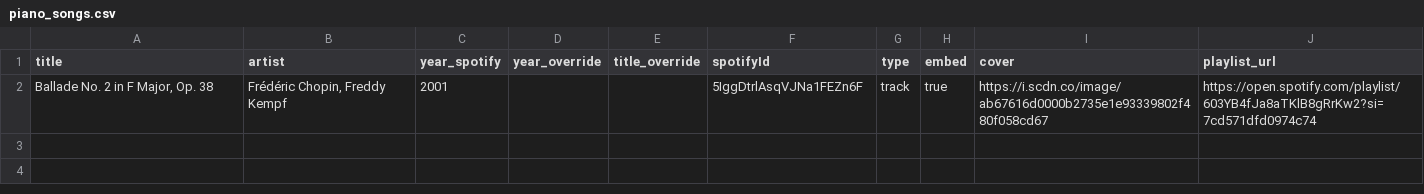
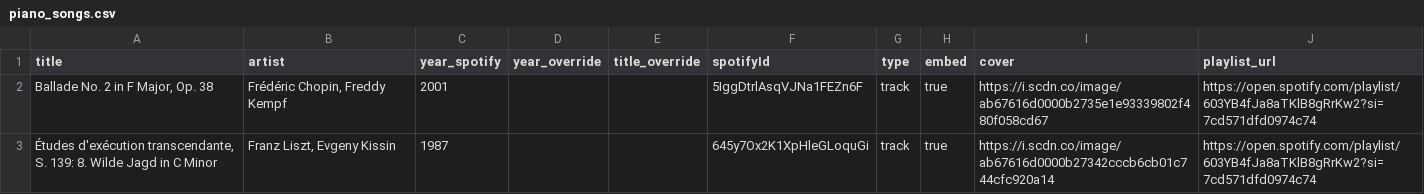
Before and after one commit to JulianGlattki/personal-music-rankings, a CSV file: data/piano_songs.csv, drawn as a sheet; the diff names each change by its address in the sheet, - before the commit and + after, or states it on an @@ line.

```diff
--- a/data/piano_songs.csv
+++ b/data/piano_songs.csv
+row 3: Études d'exécution transcendante, S. 139: 8. Wilde Jagd in C Minor | Franz Liszt, Evgeny Kissin | 1987 |  |  | 645y7Ox2K1XpHleGLoquGi | track | true | https://i.scdn.co/image/ab67616d0000b27342cccb6cb01c744cfc920a14 | https://open.spotify.com/playlist/603YB4fJa8aTKlB8gRrKw2?si=7cd571dfd0974c74
```
Also changed, not shown: 2 other files.
